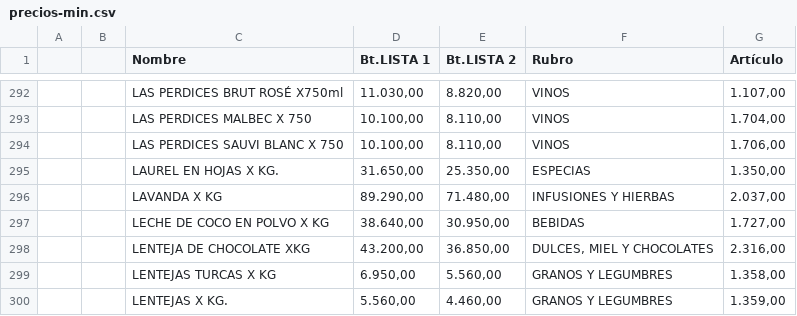
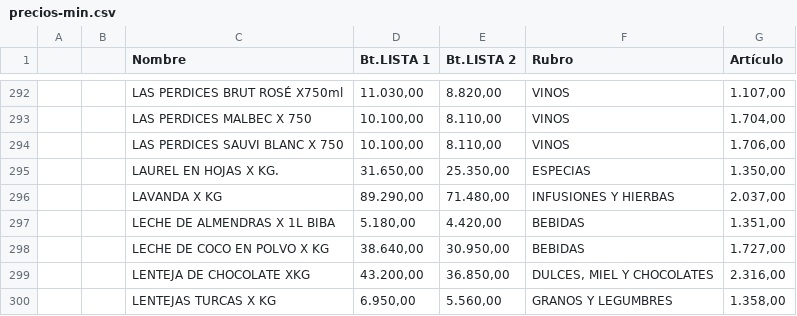
Before and after one commit to paladear/paladeartienda-test, a CSV file: precios-min.csv, drawn as a sheet; only a part is shown, gaps mark what is left out; the shorter side is filled out with more unchanged rows.

Commit message:
Precios desde E-Pyme (590 productos)

```diff
--- a/precios-min.csv
+++ b/precios-min.csv
@@ -296,2 +296,3 @@
 ,,LAVANDA X KG,"89.290,00","71.480,00",INFUSIONES Y HIERBAS,"2.037,00"
+,,LECHE DE ALMENDRAS X 1L BIBA,"5.180,00","4.420,00",BEBIDAS,"1.351,00"
 ,,LECHE DE COCO EN POLVO X KG,"38.640,00","30.950,00",BEBIDAS,"1.727,00"
```
Also changed, not shown: 1 other file.
